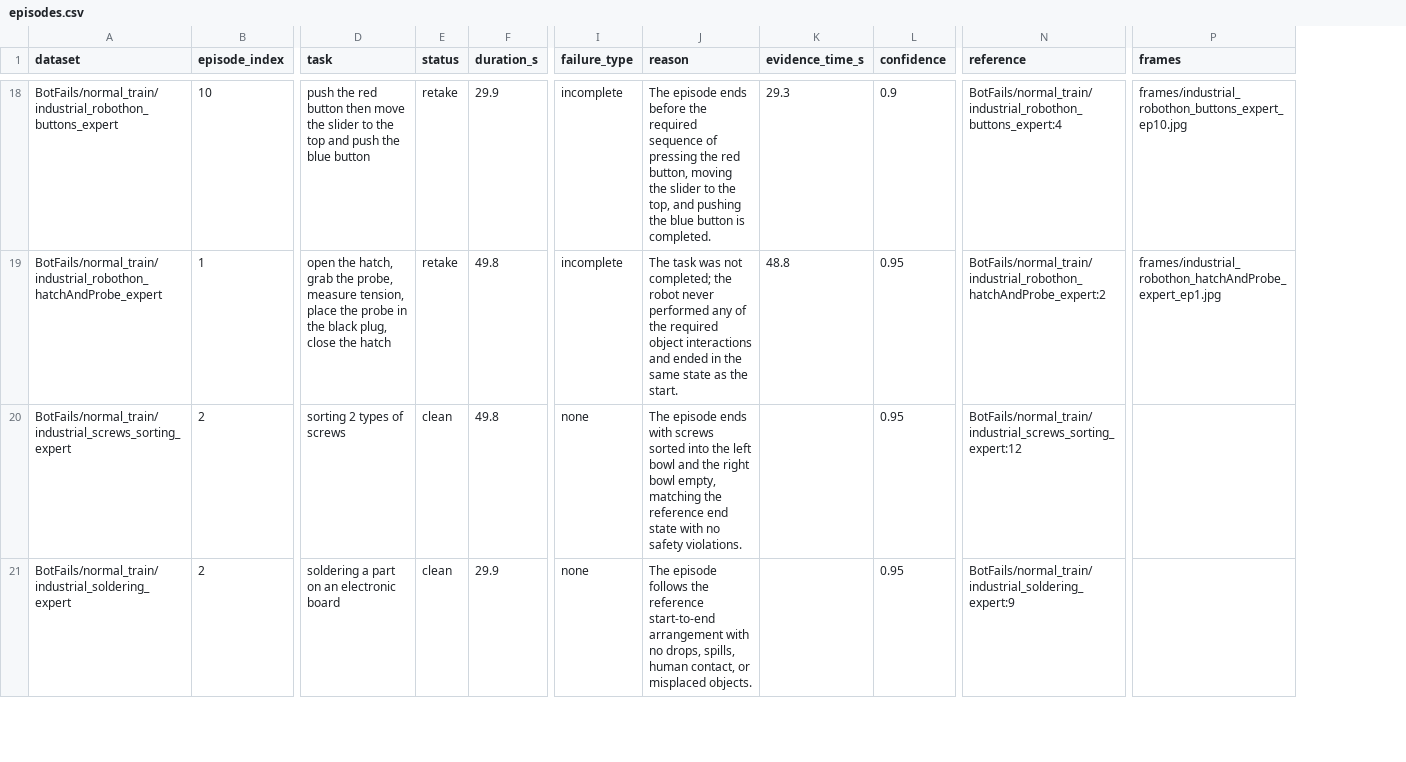
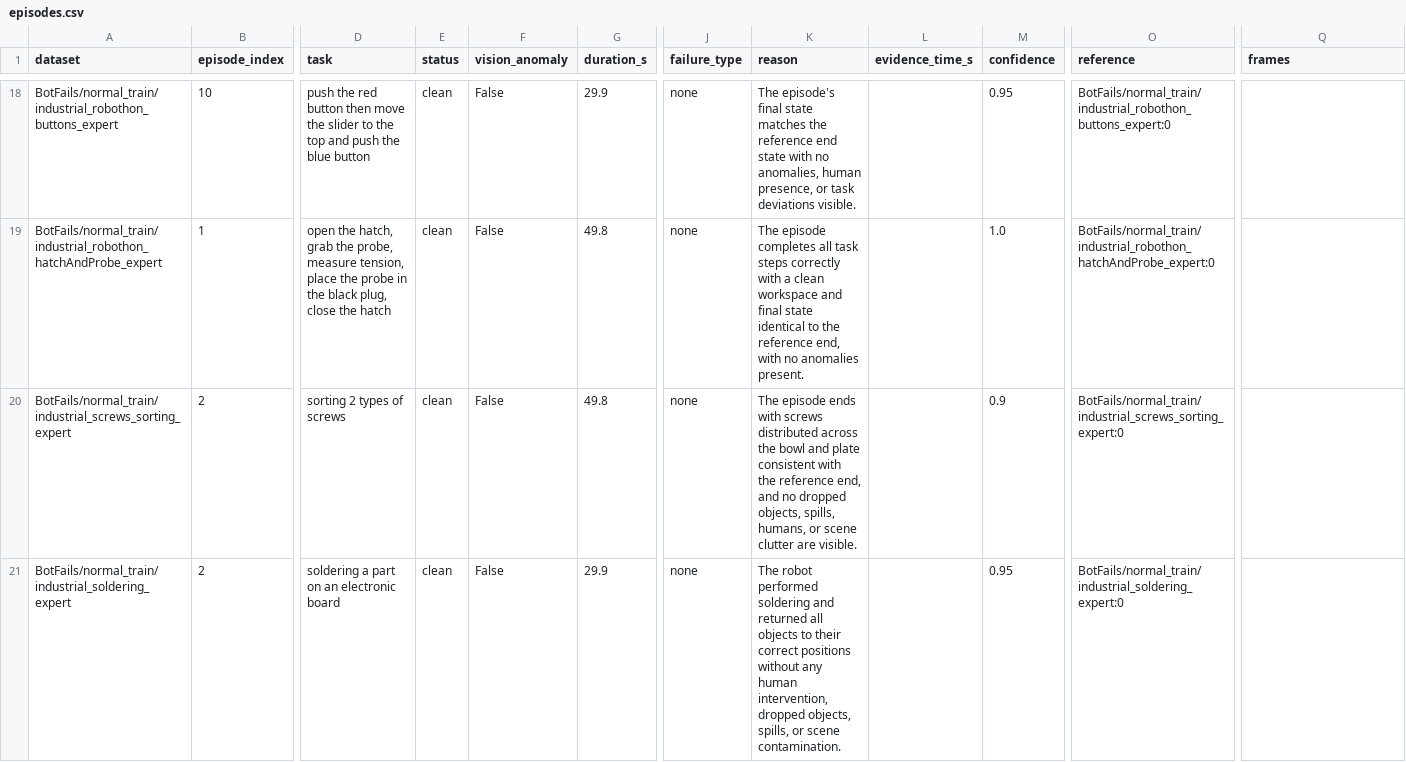
Before and after one commit to TheNandinee/retake, a CSV file: reports/kantine__BotFails/episodes.csv, drawn as a sheet; only a part is shown, gaps mark what is left out; addresses are those after the commit; the diff covers the shown part only; the diff names each change by its address in the sheet, - before the commit and + after, or states it on an @@ line.

Commit message:
E011-E012: two-tier verdicts, reference=first; retake precision 80% on dev

```diff
--- a/reports/kantine__BotFails/episodes.csv
+++ b/reports/kantine__BotFails/episodes.csv
+column F (vision_anomaly), rows 18-21: all False
-E18:E19 (status): retake
+E18:E19 (status): clean
-J18:J19 (failure_type): incomplete
+J18:J19 (failure_type): none
-K18 (reason): The episode ends before the required sequence of pressing the red button, moving the slider to the top, and pushing the blue button is completed.
+K18 (reason): The episode's final state matches the reference end state with no anomalies, human presence, or task deviations visible.
-L18 (evidence_time_s): 29.3
+L18 (evidence_time_s): (empty)
-M18 (confidence): 0.9
+M18 (confidence): 0.95
-O18 (reference): BotFails/normal_train/industrial_robothon_buttons_expert:4
+O18 (reference): BotFails/normal_train/industrial_robothon_buttons_expert:0
-Q18 (frames): frames/industrial_robothon_buttons_expert_ep10.jpg
+Q18 (frames): (empty)
-K19 (reason): The task was not completed; the robot never performed any of the required object interactions and ended in the same state as the start.
+K19 (reason): The episode completes all task steps correctly with a clean workspace and final state identical to the reference end, with no anomalies present.
-L19 (evidence_time_s): 48.8
+L19 (evidence_time_s): (empty)
-M19 (confidence): 0.95
+M19 (confidence): 1.0
-O19 (reference): BotFails/normal_train/industrial_robothon_hatchAndProbe_expert:2
+O19 (reference): BotFails/normal_train/industrial_robothon_hatchAndProbe_expert:0
-Q19 (frames): frames/industrial_robothon_hatchAndProbe_expert_ep1.jpg
+Q19 (frames): (empty)
-K20 (reason): …with screws sorted into the left bowl and the right bowl empty, matching the reference end state with no safety violations.
+K20 (reason): …with screws distributed across the bowl and plate consistent with the reference end, and no dropped objects, spills, humans, or scene clutter are visible.
-M20 (confidence): 0.95
+M20 (confidence): 0.9
-O20 (reference): BotFails/normal_train/industrial_screws_sorting_expert:12
+O20 (reference): BotFails/normal_train/industrial_screws_sorting_expert:0
-K21 (reason): The episode follows the reference start-to-end arrangement with no drops, spills, human contact, or misplaced objects.
+K21 (reason): The robot performed soldering and returned all objects to their correct positions without any human intervention, dropped objects, spills, or scene contamination.
-O21 (reference): BotFails/normal_train/industrial_soldering_expert:9
+O21 (reference): BotFails/normal_train/industrial_soldering_expert:0
```
Also changed, not shown: 152 edited cells elsewhere in this file, 55 other files.
